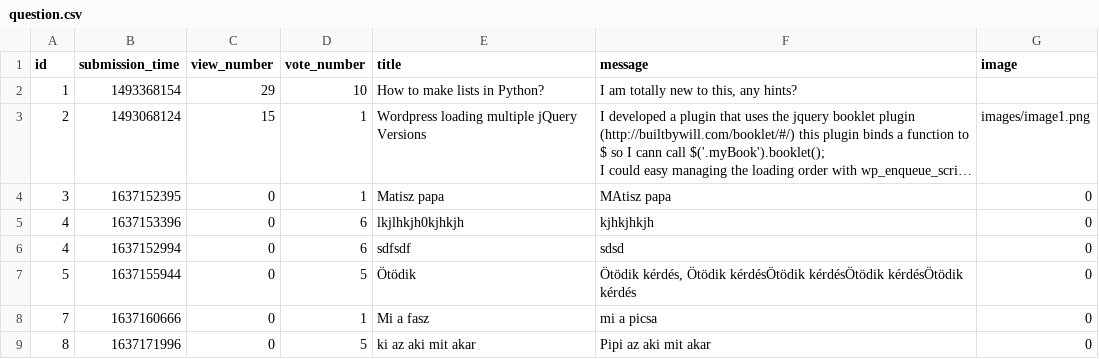
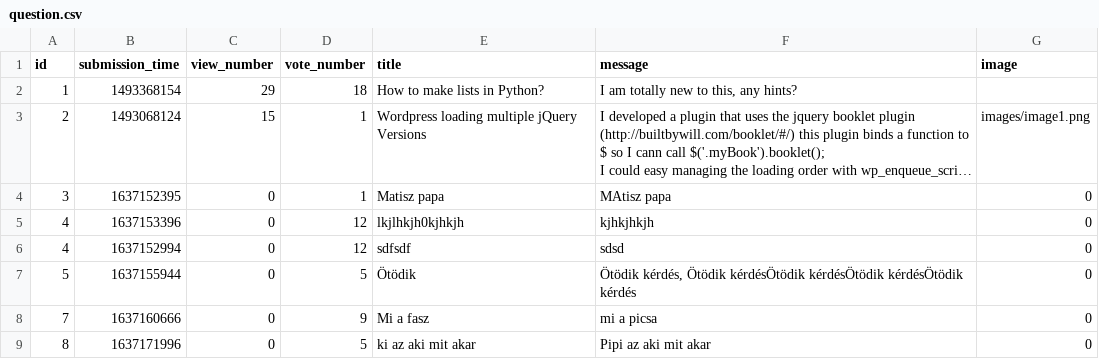
Before and after one commit to hannaszepesi/ask-mate-python, a CSV file: sample_data/question.csv, drawn as a sheet; long unchanged cells end in …; the diff names each change by its address in the sheet, - before the commit and + after, or states it on an @@ line.

```diff
--- a/sample_data/question.csv
+++ b/sample_data/question.csv
-D2 (vote_number): 10
+D2 (vote_number): 18
-D5:D6 (vote_number): 6
+D5:D6 (vote_number): 12
-D8 (vote_number): 1
+D8 (vote_number): 9
```
Also changed, not shown: 1 other file.
